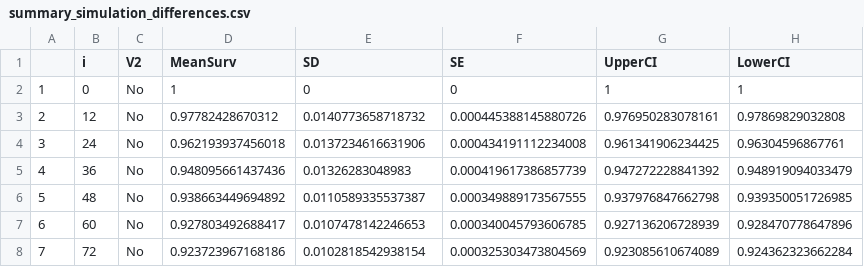
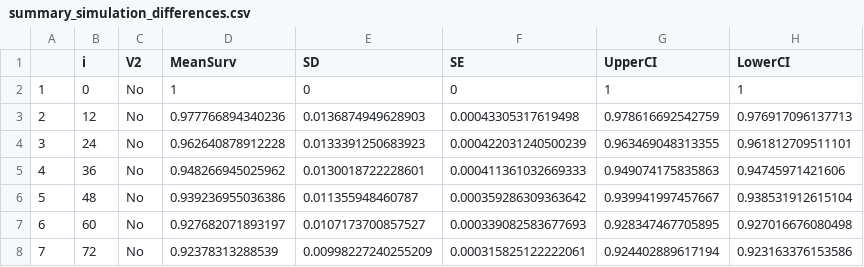
Before and after one commit to devansong/Poo_et.al_hatching_plasticity, a CSV file: Data/summary_simulation_differences.csv, drawn as a sheet; only a part is shown; the diff covers the shown part only.

```diff
--- a/Data/summary_simulation_differences.csv
+++ b/Data/summary_simulation_differences.csv
@@ -2,7 +2,7 @@
 "1","0","No",1,"0","0",1,1
-"2","12","No",0.97782428670312,"0.0140773658718732","0.000445388145880726",0.976950283078161,0.97869829032808
-"3","24","No",0.962193937456018,"0.0137234616631906","0.000434191112234008",0.961341906234425,0.96304596867761
-"4","36","No",0.948095661437436,"0.01326283048983","0.000419617386857739",0.947272228841392,0.948919094033479
-"5","48","No",0.938663449694892,"0.0110589335537387","0.000349889173567555",0.937976847662798,0.939350051726985
-"6","60","No",0.927803492688417,"0.0107478142246653","0.000340045793606785",0.927136206728939,0.928470778647896
-"7","72","No",0.923723967168186,"0.0102818542938154","0.000325303473804569",0.923085610674089,0.924362323662284
+"2","12","No",0.977766894340236,"0.0136874949628903","0.00043305317619498",0.978616692542759,0.976917096137713
+"3","24","No",0.962640878912228,"0.0133391250683923","0.000422031240500239",0.963469048313355,0.961812709511101
+"4","36","No",0.948266945025962,"0.0130018722228601","0.000411361032669333",0.949074175835863,0.94745971421606
+"5","48","No",0.939236955036386,"0.011355948460787","0.000359286309363642",0.939941997457667,0.938531912615104
+"6","60","No",0.927682071893197,"0.0107173700857527","0.000339082583677693",0.928347467705895,0.927016676080498
+"7","72","No",0.92378313288539,"0.00998227240255209","0.000315825122222061",0.924402889617194,0.923163376153586
```
Also changed, not shown: 70 edited cells elsewhere in this file, 2 other files.
